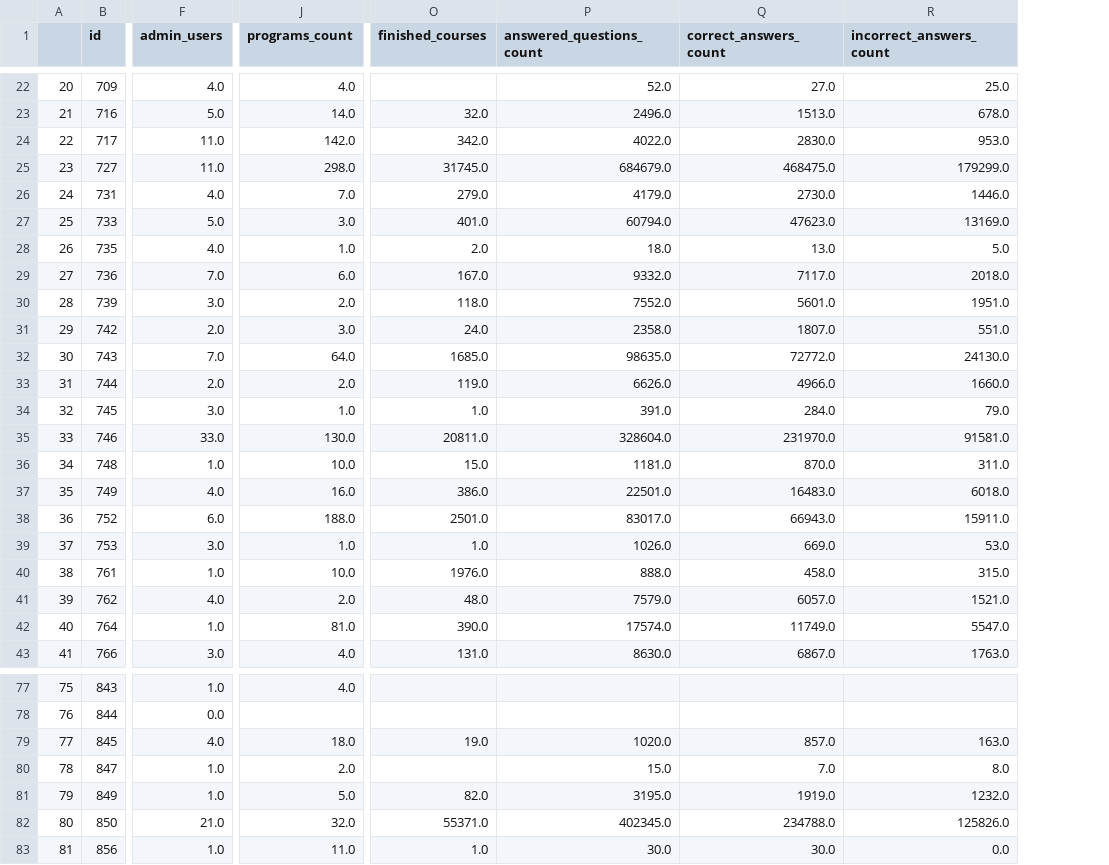
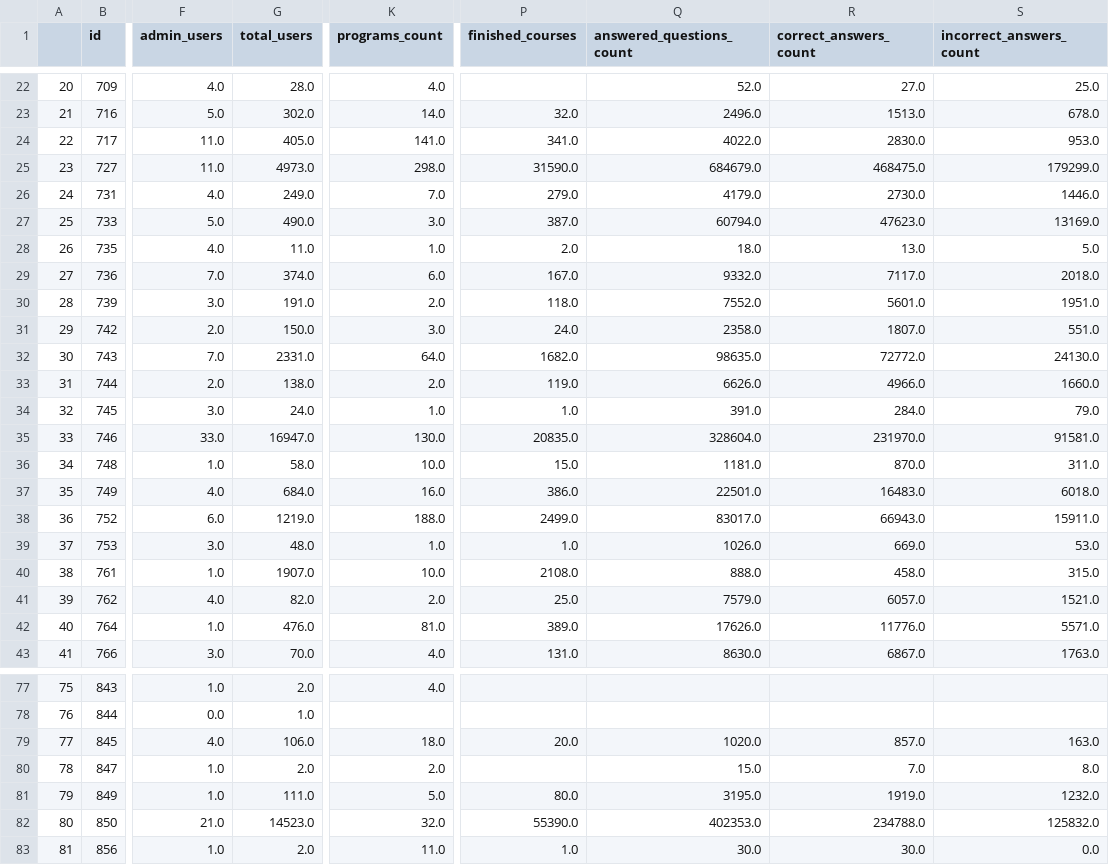
Before and after one commit to classroomtv/DataPanel, a CSV file: pages/Database/institutions.csv, drawn as a sheet; only a part is shown, gaps mark what is left out; addresses are those after the commit; the diff covers the shown part only; the diff names each change by its address in the sheet, - before the commit and + after, or states it on an @@ line.

```diff
--- a/pages/Database/institutions.csv
+++ b/pages/Database/institutions.csv
+column G (total_users), rows 22-43: 28.0 | 302.0 | 405.0 | 4973.0 | 249.0 | 490.0 | 11.0 | 374.0 | 191.0 | 150.0 | 2331.0 | 138.0 | 24.0 | 16947.0 | 58.0 | 684.0 | 1219.0 | 48.0 | 1907.0 | 82.0 | 476.0 | 70.0; rows 77-83: 2.0 | 1.0 | 106.0 | 2.0 | 111.0 | 14523.0 | 2.0
-K24 (programs_count): 142.0
+K24 (programs_count): 141.0
-P24 (finished_courses): 342.0
+P24 (finished_courses): 341.0
-P25 (finished_courses): 31745.0
+P25 (finished_courses): 31590.0
-P27 (finished_courses): 401.0
+P27 (finished_courses): 387.0
-P32 (finished_courses): 1685.0
+P32 (finished_courses): 1682.0
-P35 (finished_courses): 20811.0
+P35 (finished_courses): 20835.0
-P38 (finished_courses): 2501.0
+P38 (finished_courses): 2499.0
-P40 (finished_courses): 1976.0
+P40 (finished_courses): 2108.0
-P41 (finished_courses): 48.0
+P41 (finished_courses): 25.0
-P42 (finished_courses): 390.0
+P42 (finished_courses): 389.0
-Q42 (answered_questions_count): 17574.0
+Q42 (answered_questions_count): 17626.0
-R42 (correct_answers_count): 11749.0
+R42 (correct_answers_count): 11776.0
-S42 (incorrect_answers_count): 5547.0
+S42 (incorrect_answers_count): 5571.0
-P79 (finished_courses): 19.0
+P79 (finished_courses): 20.0
-P81 (finished_courses): 82.0
+P81 (finished_courses): 80.0
-P82 (finished_courses): 55371.0
+P82 (finished_courses): 55390.0
-Q82 (answered_questions_count): 402345.0
+Q82 (answered_questions_count): 402353.0
-S82 (incorrect_answers_count): 125826.0
+S82 (incorrect_answers_count): 125832.0
```
Also changed, not shown: 49 edited cells elsewhere in this file, pages/Database/scorms_info.csv, 6 other files.
